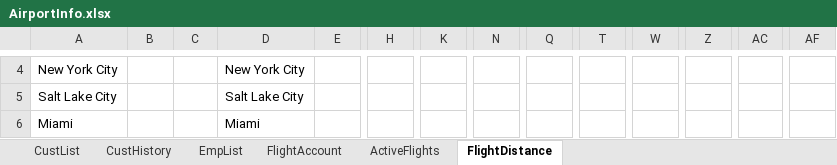
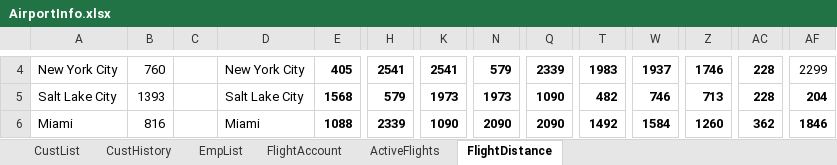
Before and after one commit to blake-butsko/EECS-3550-Team-2, an Excel workbook: SWE Project/SWE Project/bin/Debug/net6.0/AirportInfo.xlsx, sheet FlightDistance, drawn as a sheet; only a part is shown, gaps mark what is left out; values as stored, in another font and other column widths than the file's, no borders; table styles not drawn; the diff covers the shown part only; the diff names each change by its address in the sheet, - before the commit and + after, or states it on an @@ line.

```diff
--- a/SWE Project/SWE Project/bin/Debug/net6.0/AirportInfo.xlsx (sheet FlightDistance)
+++ b/SWE Project/SWE Project/bin/Debug/net6.0/AirportInfo.xlsx (sheet FlightDistance)
-B4: (empty)
+B4: 760
-E4: (empty)
+E4: 405
-H4: (empty)
+H4: 2541
-K4: (empty)
+K4: 2541
-N4: (empty)
+N4: 579
-Q4: (empty)
+Q4: 2339
-T4: (empty)
+T4: 1983
-W4: (empty)
+W4: 1937
-Z4: (empty)
+Z4: 1746
-AC4:AC5: (empty)
+AC4:AC5: 228
-AF4: (empty)
+AF4: 2299
-B5: (empty)
+B5: 1393
-E5: (empty)
+E5: 1568
-H5: (empty)
+H5: 579
-K5: (empty)
+K5: 1973
-N5: (empty)
+N5: 1973
-Q5: (empty)
+Q5: 1090
-T5: (empty)
+T5: 482
-W5: (empty)
+W5: 746
-Z5: (empty)
+Z5: 713
-AF5: (empty)
+AF5: 204
-B6: (empty)
+B6: 816
-E6: (empty)
+E6: 1088
-H6: (empty)
+H6: 2339
-K6: (empty)
+K6: 1090
-N6: (empty)
+N6: 2090
-Q6: (empty)
+Q6: 2090
-T6: (empty)
+T6: 1492
-W6: (empty)
+W6: 1584
-Z6: (empty)
+Z6: 1260
-AC6: (empty)
+AC6: 362
-AF6: (empty)
+AF6: 1846
```
Also changed, not shown: 77 edited cells elsewhere in this sheet, sheet ActiveFlights, sheet CustList, sheet FlightAccount, 28 other files.
